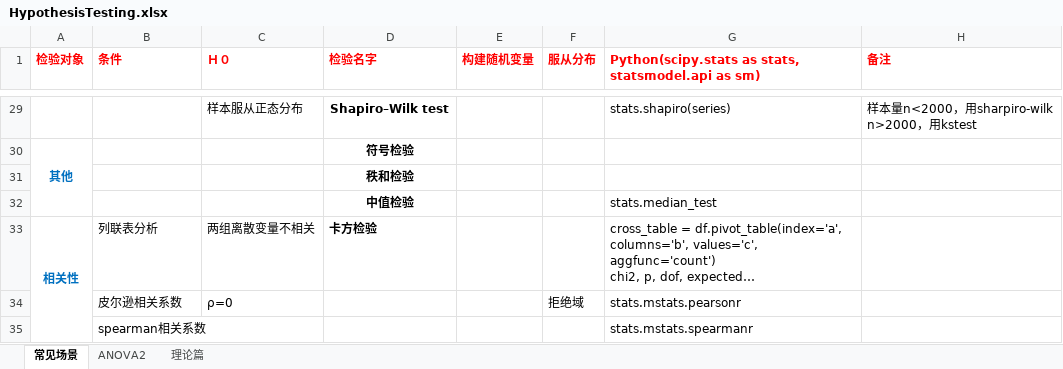
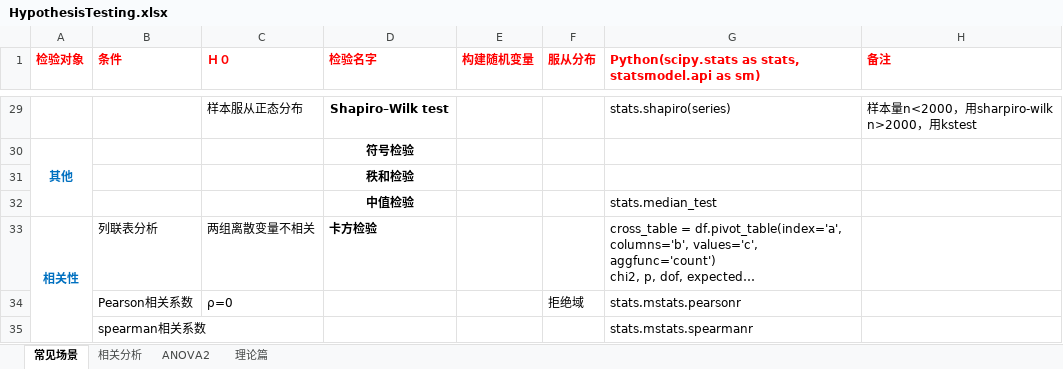
Before and after one commit to guofei9987/StatisticsBlog, an Excel workbook: Excel_files/HypothesisTesting.xlsx, sheet 常见场景, drawn as a sheet; only a part is shown, gaps mark what is left out; long unchanged cells end in …; values as stored, in another font and other column widths than the file's, no borders; charts and pictures not drawn; the diff names each change by its address in the sheet, - before the commit and + after, or states it on an @@ line.

```diff
--- a/Excel_files/HypothesisTesting.xlsx (sheet 常见场景)
+++ b/Excel_files/HypothesisTesting.xlsx (sheet 常见场景)
+sheet tab: 相关分析
-B34 (条件): 皮尔逊相关系数
+B34 (条件): Pearson相关系数
```
Also changed, not shown: charts or pictures, 4 other files.
